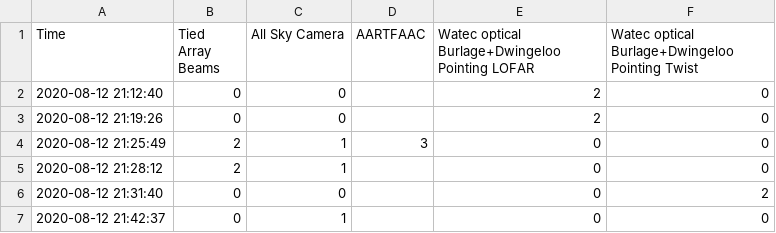
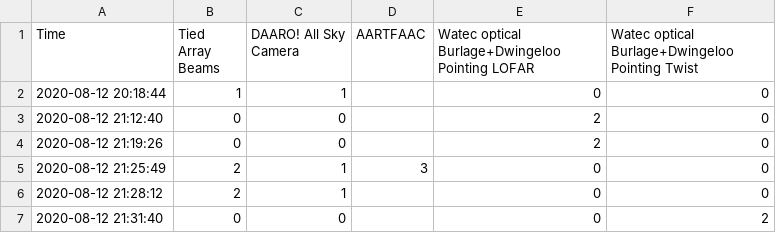
Before and after one commit to tammojan/perseids2020, a CSV file: meteor-overview.csv, drawn as a sheet; only a part is shown; the shorter side is filled out with more unchanged rows.

Commit message:
Add DAARO twilight detection

```diff
--- a/meteor-overview.csv
+++ b/meteor-overview.csv
@@ -1,2 +1,3 @@
-Time,Tied Array Beams,All Sky Camera,AARTFAAC,"Watec optical Burlage+Dwingeloo Pointing LOFAR","Watec optical Burlage+Dwingeloo Pointing Twist"
+Time,Tied Array Beams,DAARO! All Sky Camera,AARTFAAC,"Watec optical Burlage+Dwingeloo Pointing LOFAR","Watec optical Burlage+Dwingeloo Pointing Twist"
+2020-08-12 20:18:44,1,1,,0,0
 2020-08-12 21:12:40,0,0,,2,0
```
